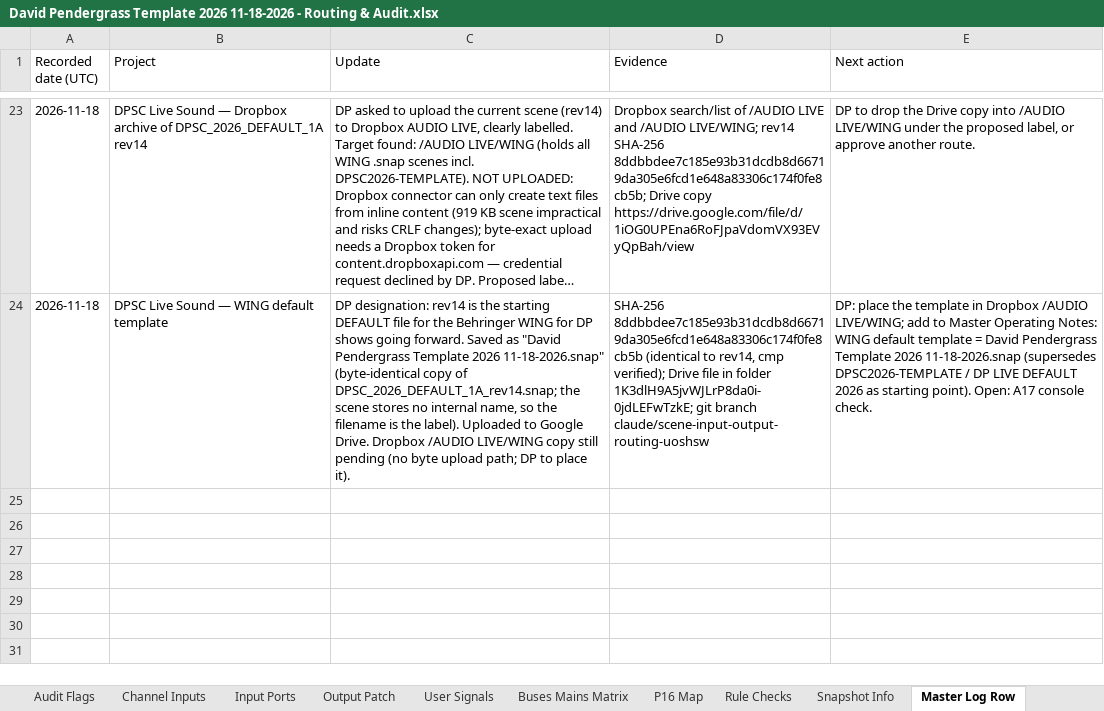
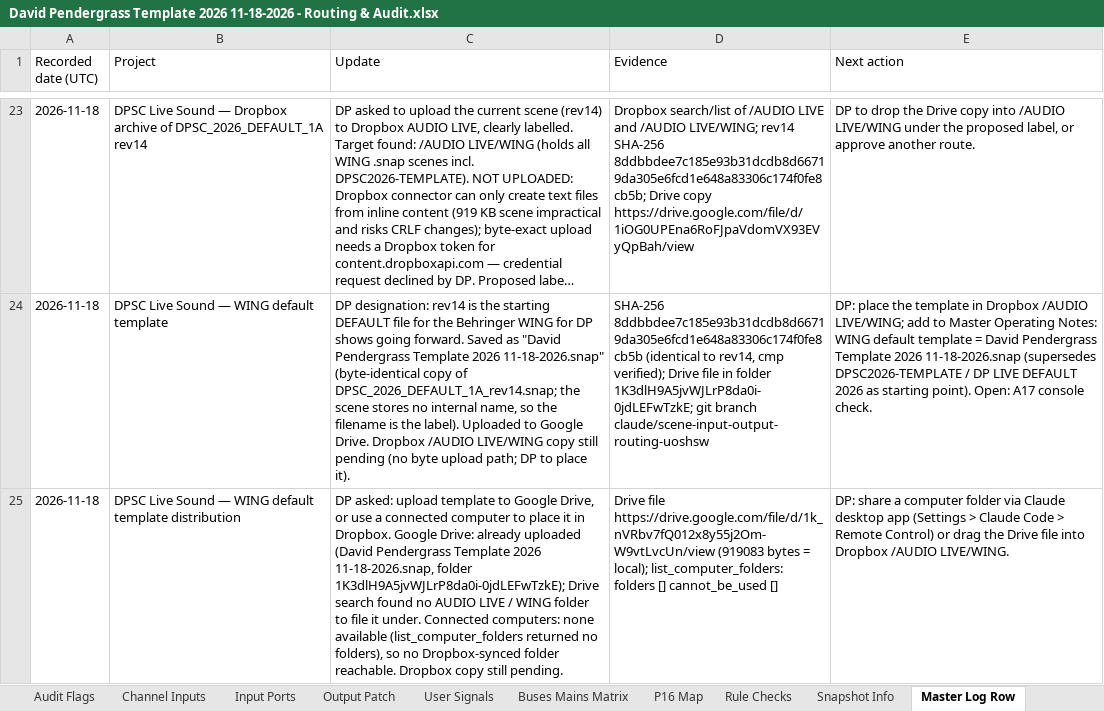
Before and after one commit to dpsouthcack/oneone, an Excel workbook: wing-routing/David Pendergrass Template 2026 11-18-2026 - Routing & Audit.xlsx, sheet Master Log Row, drawn as a sheet; only a part is shown, gaps mark what is left out; long unchanged cells end in …; values as stored, in another font and other column widths than the file's, no borders; the diff names each change by its address in the sheet, - before the commit and + after, or states it on an @@ line.

```diff
--- a/wing-routing/David Pendergrass Template 2026 11-18-2026 - Routing & Audit.xlsx (sheet Master Log Row)
+++ b/wing-routing/David Pendergrass Template 2026 11-18-2026 - Routing & Audit.xlsx (sheet Master Log Row)
+row 25: 2026-11-18 | DPSC Live Sound — WING default template distribution | DP asked: upload template to Google Drive, or use a connected computer to place it in Dropbox. Google Drive: already uploaded (David Pendergrass Template 2026 11-18-2026.snap, folder 1K3dlH9A5jvWJLrP8da0i-0jdLEFwTzkE); Drive search found no AUDIO LIVE / WING folder to file it under. Connected computers: none available (list_computer_folders returned no folders), so no Dropbox-synced folder reachable. Dropbox copy still pending. | Drive file https://drive.google.com/file/d/1k_nVRbv7fQ012x8y55j2Om-W9vtLvcUn/view (919083 bytes = local); list_computer_folders: folders [] cannot_be_used [] | DP: share a computer folder via Claude desktop app (Settings > Claude Code > Remote Control) or drag the Drive file into Dropbox /AUDIO LIVE/WING.
```
Also changed, not shown: 1 other file.
